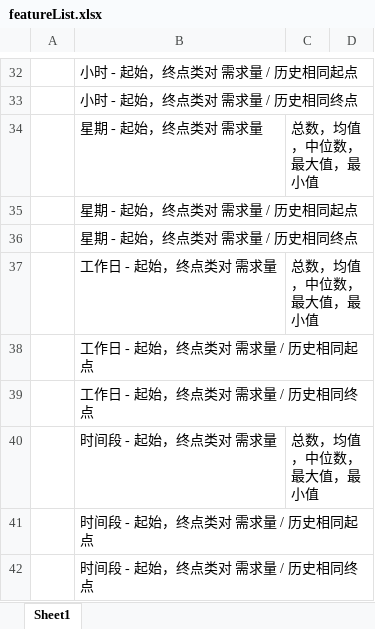
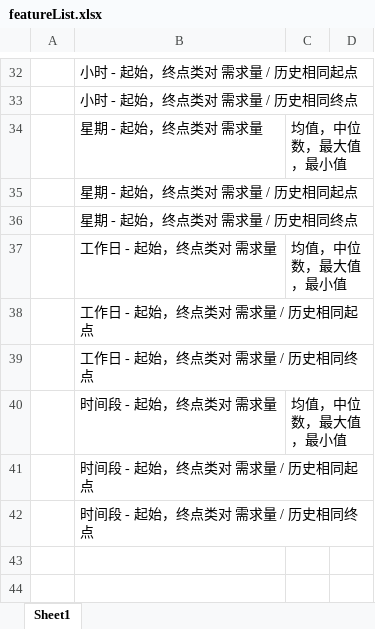
Before and after one commit to dereksjtu/UAI-Cup, an Excel workbook: code/featureList.xlsx, sheet Sheet1, drawn as a sheet; only a part is shown, gaps mark what is left out; values as stored, in another font and other column widths than the file's, no borders; the diff covers the shown part only; the diff names each change by its address in the sheet, - before the commit and + after, or states it on an @@ line.

```diff
--- a/code/featureList.xlsx (sheet Sheet1)
+++ b/code/featureList.xlsx (sheet Sheet1)
-C34: 总数，均值，中位数，最大值，最小值
+C34: 均值，中位数，最大值，最小值
-C37: 总数，均值，中位数，最大值，最小值
+C37: 均值，中位数，最大值，最小值
-C40: 总数，均值，中位数，最大值，最小值
+C40: 均值，中位数，最大值，最小值
```
Also changed, not shown: 10 edited cells and cell formats elsewhere in this sheet, 1 other file.
